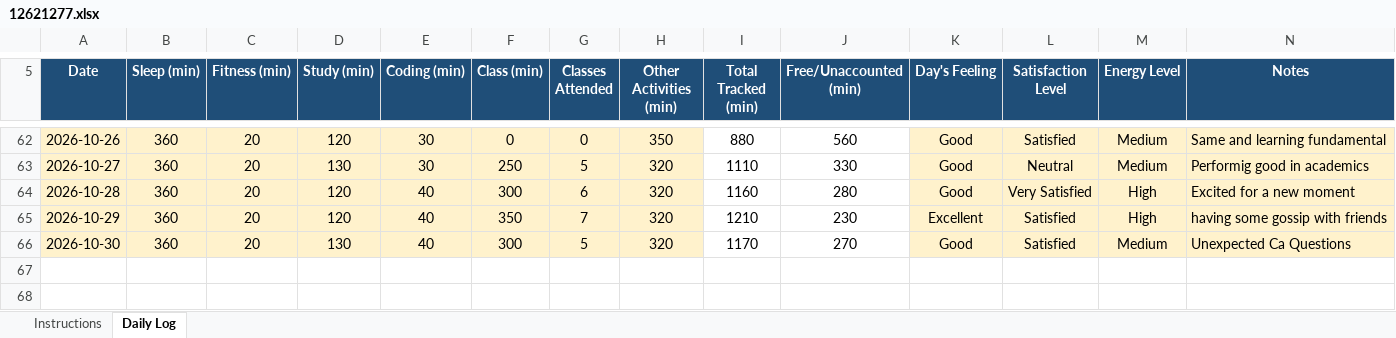
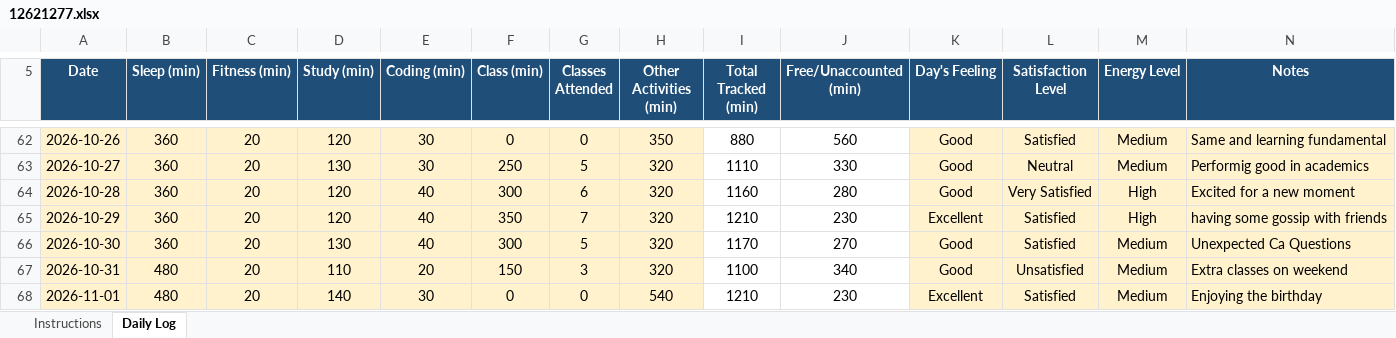
Before and after one commit to amant24/CAP776, an Excel workbook: 12621277.xlsx, sheet Daily Log, drawn as a sheet; only a part is shown, gaps mark what is left out; values as stored, in another font and other column widths than the file's, no borders; conditional formats not drawn; the diff names each change by its address in the sheet, - before the commit and + after, or states it on an @@ line.

Commit message:
Add files via upload

```diff
--- a/12621277.xlsx (sheet Daily Log)
+++ b/12621277.xlsx (sheet Daily Log)
+row 67: 2026-10-31 | 480 | 20 | 110 | 20 | 150 | 3 | 320 | 1100 | 340 | Good | Unsatisfied | Medium | Extra classes on weekend
+row 68: 2026-11-01 | 480 | 20 | 140 | 30 | 0 | 0 | 540 | 1210 | 230 | Excellent | Satisfied | Medium | Enjoying the birthday
```
